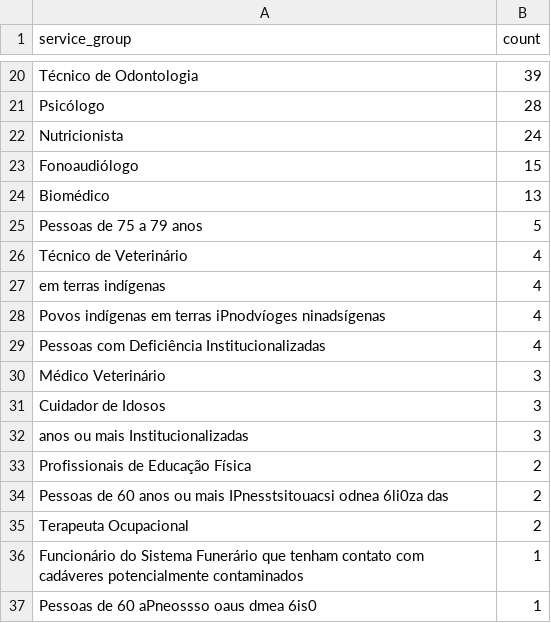
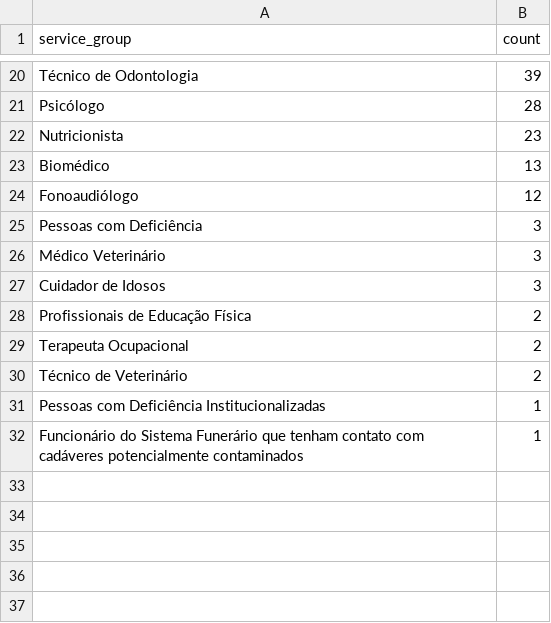
Before and after one commit to rbelem/vacina-manaus-backend, a CSV file: analytics/service_group_count.csv, drawn as a sheet; only a part is shown, gaps mark what is left out; the diff covers the shown part only.

```diff
--- a/analytics/service_group_count.csv
+++ b/analytics/service_group_count.csv
@@ -21,17 +21,12 @@ Técnico de Odontologia,39
 Psicólogo,28
-Nutricionista,24
-Fonoaudiólogo,15
+Nutricionista,23
 Biomédico,13
-Pessoas de 75 a 79 anos,5
-Técnico de Veterinário,4
-em terras indígenas,4
-Povos indígenas em terras iPnodvíoges ninadsígenas,4
-Pessoas com Deficiência Institucionalizadas,4
+Fonoaudiólogo,12
+Pessoas com Deficiência,3
 Médico Veterinário,3
 Cuidador de Idosos,3
-anos ou mais Institucionalizadas,3
 Profissionais de Educação Física,2
-Pessoas de 60 anos ou mais IPnesstsitouacsi odnea 6li0za das,2
 Terapeuta Ocupacional,2
+Técnico de Veterinário,2
+Pessoas com Deficiência Institucionalizadas,1
 Funcionário do Sistema Funerário que tenham contato com cadáveres potencialmente contaminados,1
-Pessoas de 60 aPneossso oaus  dmea 6is0,1
```
Also changed, not shown: 7 added rows, 7 removed rows and 6 edited cells elsewhere in this file, analytics/uncategorized_service_group_by_vaccination_site_full_data.csv, analytics/uncategorized_service_group_by_vaccination_site_percent.csv, 14 other files.
